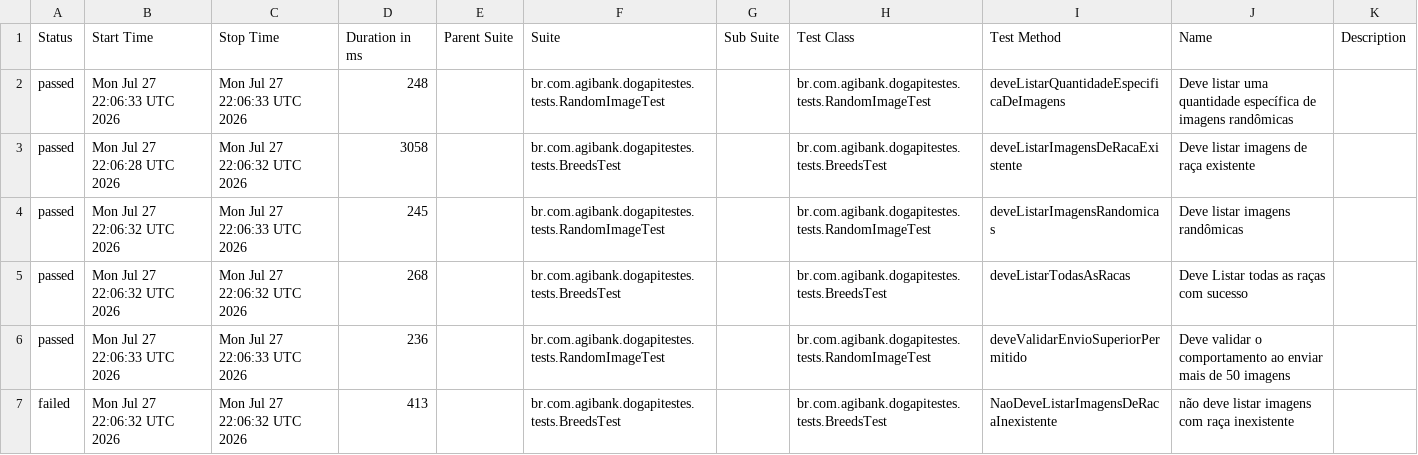
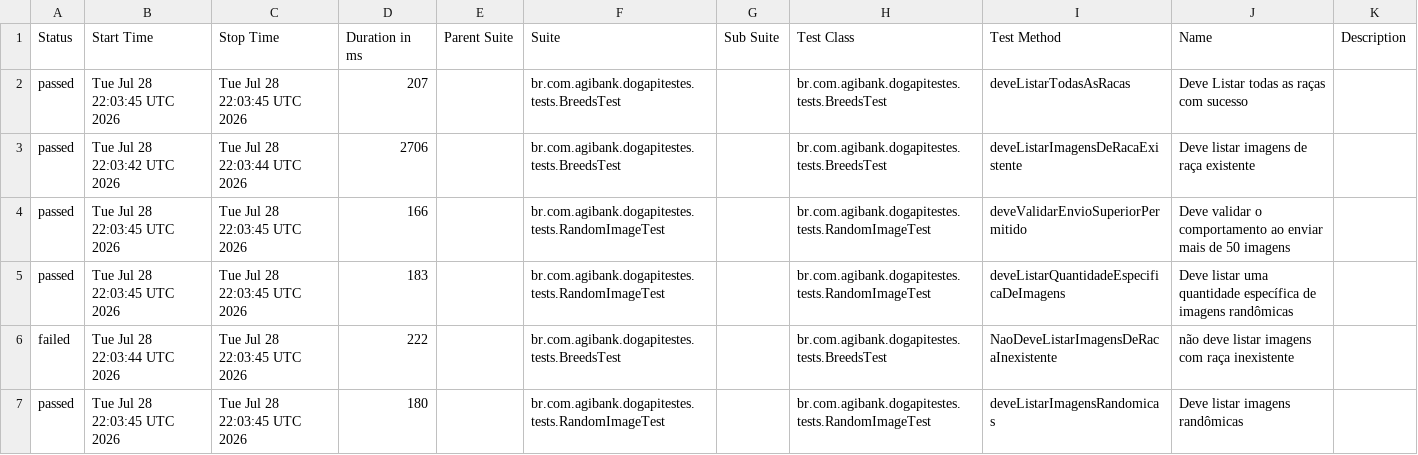
Before and after one commit to JosinaldoGJunior/desafio-tecnico-agibank, a CSV file: data/suites.csv, drawn as a sheet.

```diff
--- a/data/suites.csv
+++ b/data/suites.csv
@@ -1,7 +1,7 @@
 "Status","Start Time","Stop Time","Duration in ms","Parent Suite","Suite","Sub Suite","Test Class","Test Method","Name","Description"
-"passed","Mon Jul 27 22:06:33 UTC 2026","Mon Jul 27 22:06:33 UTC 2026","248","","br.com.agibank.dogapitestes.tests.RandomImageTest","","br.com.agibank.dogapitestes.tests.RandomImageTest","deveListarQuantidadeEspecificaDeImagens","Deve listar uma quantidade específica de imagens randômicas",""
-"passed","Mon Jul 27 22:06:28 UTC 2026","Mon Jul 27 22:06:32 UTC 2026","3058","","br.com.agibank.dogapitestes.tests.BreedsTest","","br.com.agibank.dogapitestes.tests.BreedsTest","deveListarImagensDeRacaExistente","Deve listar imagens de raça existente",""
-"passed","Mon Jul 27 22:06:32 UTC 2026","Mon Jul 27 22:06:33 UTC 2026","245","","br.com.agibank.dogapitestes.tests.RandomImageTest","","br.com.agibank.dogapitestes.tests.RandomImageTest","deveListarImagensRandomicas","Deve listar imagens randômicas",""
-"passed","Mon Jul 27 22:06:32 UTC 2026","Mon Jul 27 22:06:32 UTC 2026","268","","br.com.agibank.dogapitestes.tests.BreedsTest","","br.com.agibank.dogapitestes.tests.BreedsTest","deveListarTodasAsRacas","Deve Listar todas as raças com sucesso",""
-"passed","Mon Jul 27 22:06:33 UTC 2026","Mon Jul 27 22:06:33 UTC 2026","236","","br.com.agibank.dogapitestes.tests.RandomImageTest","","br.com.agibank.dogapitestes.tests.RandomImageTest","deveValidarEnvioSuperiorPermitido","Deve validar o comportamento ao enviar mais de 50 imagens",""
-"failed","Mon Jul 27 22:06:32 UTC 2026","Mon Jul 27 22:06:32 UTC 2026","413","","br.com.agibank.dogapitestes.tests.BreedsTest","","br.com.agibank.dogapitestes.tests.BreedsTest","NaoDeveListarImagensDeRacaInexistente","não deve listar imagens com raça inexistente",""
+"passed","Tue Jul 28 22:03:45 UTC 2026","Tue Jul 28 22:03:45 UTC 2026","207","","br.com.agibank.dogapitestes.tests.BreedsTest","","br.com.agibank.dogapitestes.tests.BreedsTest","deveListarTodasAsRacas","Deve Listar todas as raças com sucesso",""
+"passed","Tue Jul 28 22:03:42 UTC 2026","Tue Jul 28 22:03:44 UTC 2026","2706","","br.com.agibank.dogapitestes.tests.BreedsTest","","br.com.agibank.dogapitestes.tests.BreedsTest","deveListarImagensDeRacaExistente","Deve listar imagens de raça existente",""
+"passed","Tue Jul 28 22:03:45 UTC 2026","Tue Jul 28 22:03:45 UTC 2026","166","","br.com.agibank.dogapitestes.tests.RandomImageTest","","br.com.agibank.dogapitestes.tests.RandomImageTest","deveValidarEnvioSuperiorPermitido","Deve validar o comportamento ao enviar mais de 50 imagens",""
+"passed","Tue Jul 28 22:03:45 UTC 2026","Tue Jul 28 22:03:45 UTC 2026","183","","br.com.agibank.dogapitestes.tests.RandomImageTest","","br.com.agibank.dogapitestes.tests.RandomImageTest","deveListarQuantidadeEspecificaDeImagens","Deve listar uma quantidade específica de imagens randômicas",""
+"failed","Tue Jul 28 22:03:44 UTC 2026","Tue Jul 28 22:03:45 UTC 2026","222","","br.com.agibank.dogapitestes.tests.BreedsTest","","br.com.agibank.dogapitestes.tests.BreedsTest","NaoDeveListarImagensDeRacaInexistente","não deve listar imagens com raça inexistente",""
+"passed","Tue Jul 28 22:03:45 UTC 2026","Tue Jul 28 22:03:45 UTC 2026","180","","br.com.agibank.dogapitestes.tests.RandomImageTest","","br.com.agibank.dogapitestes.tests.RandomImageTest","deveListarImagensRandomicas","Deve listar imagens randômicas",""
```
Also changed, not shown: 26 other files.
